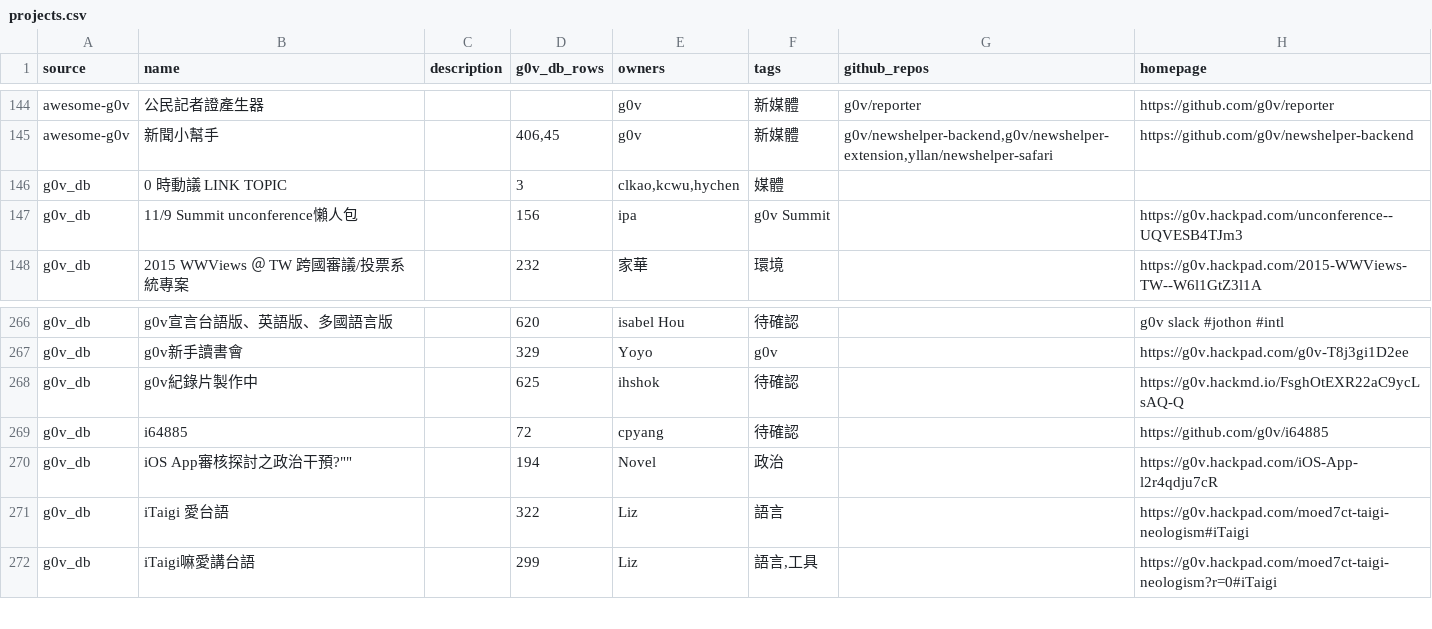
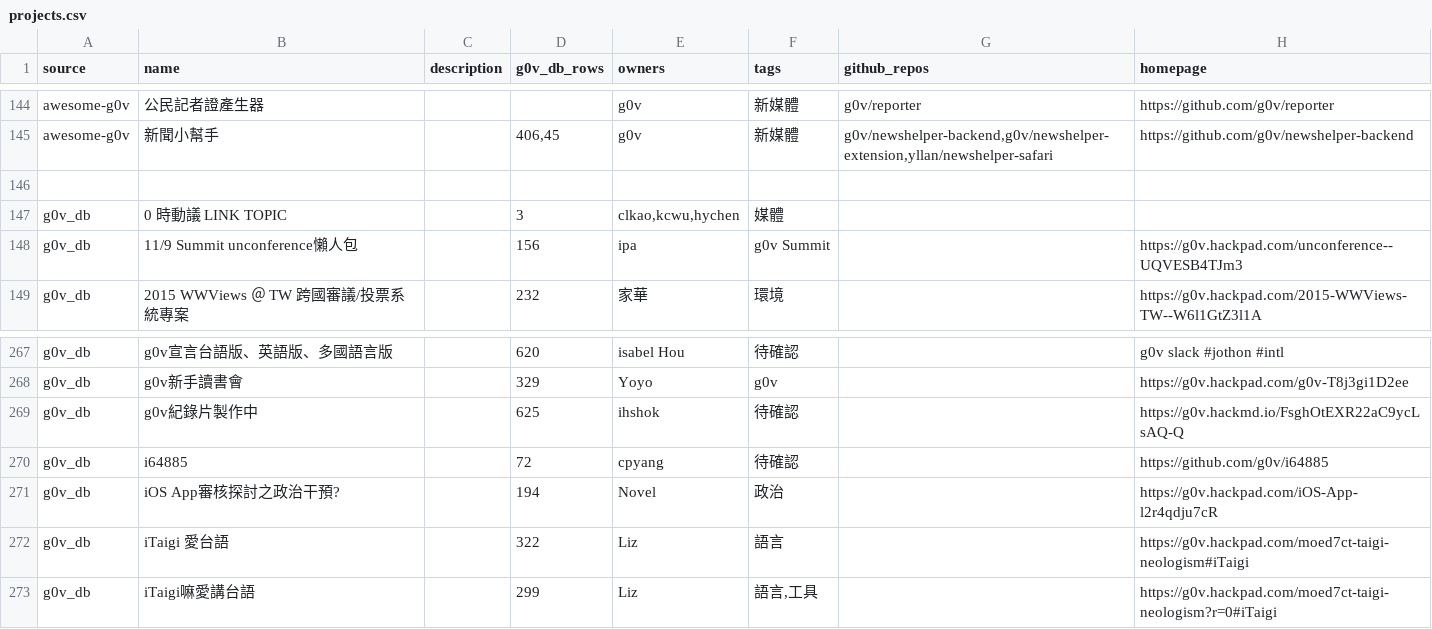
Before and after one commit to chunyenHuang/awesome-g0v-projects, a CSV file: data/projects.csv, drawn as a sheet; only a part is shown, gaps mark what is left out; addresses are those after the commit; the diff names each change by its address in the sheet, - before the commit and + after, or states it on an @@ line.

Commit message:
Update projects.csv

```diff
--- a/data/projects.csv
+++ b/data/projects.csv
+row 146: (empty)
-B271 (name): iOS App審核探討之政治干預?""
+B271 (name): iOS App審核探討之政治干預?
```
